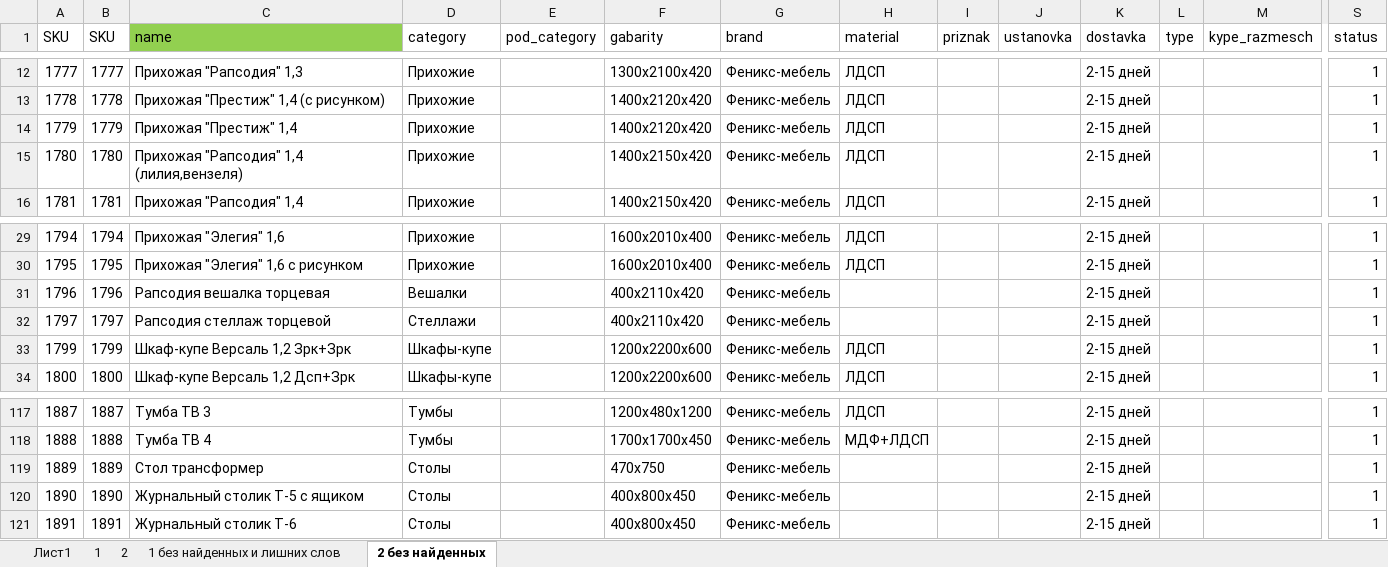
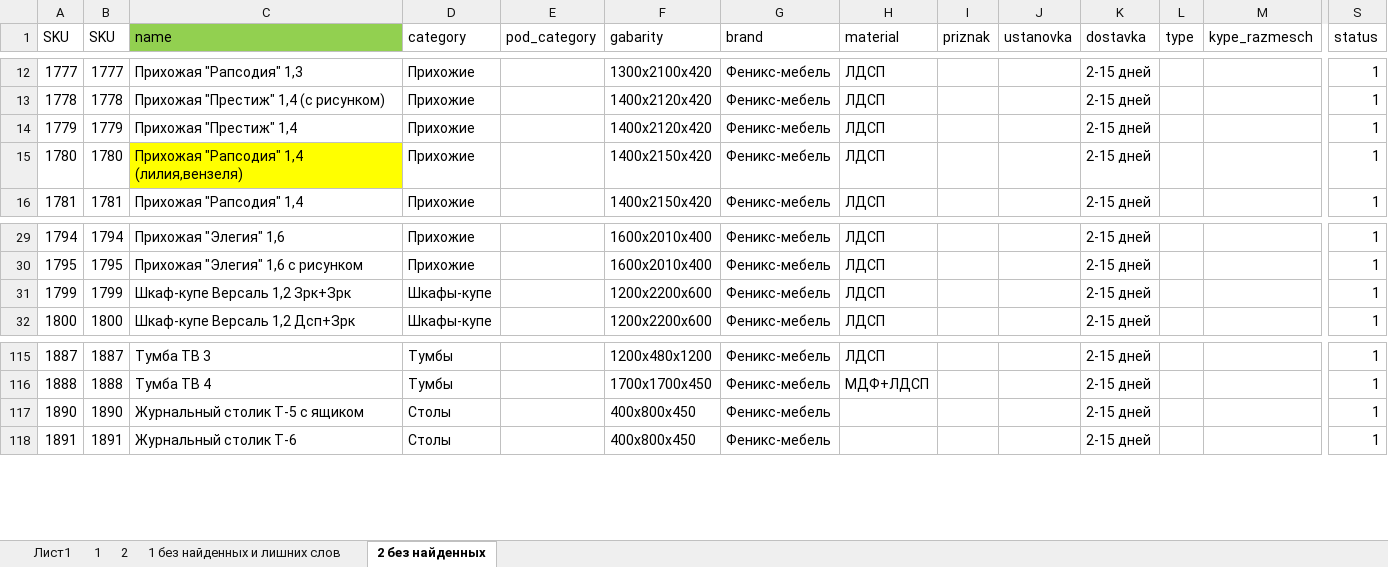
Before and after one commit to mikillin/mebelnow, an Excel workbook: Прайс Феникс.xlsx, sheet 2 без найденных, drawn as a sheet; only a part is shown, gaps mark what is left out; values as stored, in another font and other column widths than the file's, no borders; rows hold the shown columns only; the diff names each change by its address in the sheet, - before the commit and + after, or states it on an @@ line.

```diff
--- a/Прайс Феникс.xlsx (sheet 2 без найденных)
+++ b/Прайс Феникс.xlsx (sheet 2 без найденных)
-C15 fill: none
+C15 fill: #FFFF00
-row 31: 1796 | 1796 | Рапсодия вешалка торцевая | Вешалки |  | 400х2110х420 | Феникс-мебель |  |  |  | 2-15 дней |  |  | 1
-row 32: 1797 | 1797 | Рапсодия стеллаж торцевой | Стеллажи |  | 400х2110х420 | Феникс-мебель |  |  |  | 2-15 дней |  |  | 1
-row 119: 1889 | 1889 | Стол трансформер | Столы |  | 470х750 | Феникс-мебель |  |  |  | 2-15 дней |  |  | 1
```
Also changed, not shown: sheet 1 без найденных и лишних слов, брест интермебель.xlsx.
